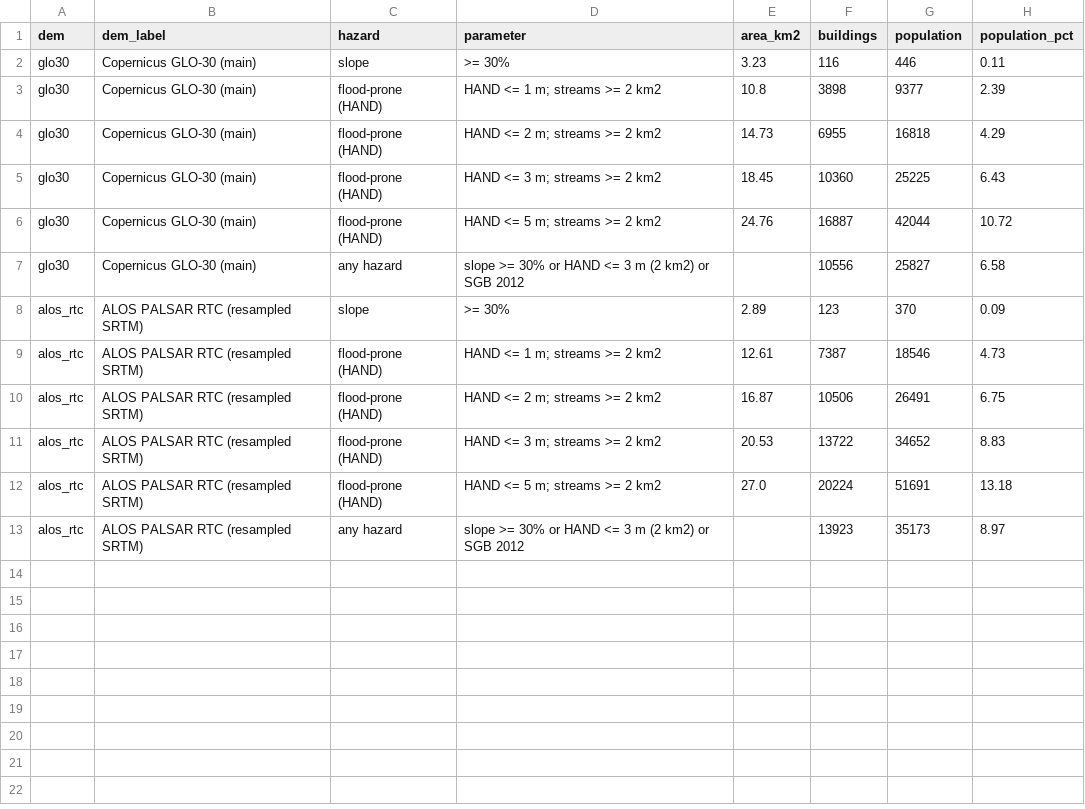
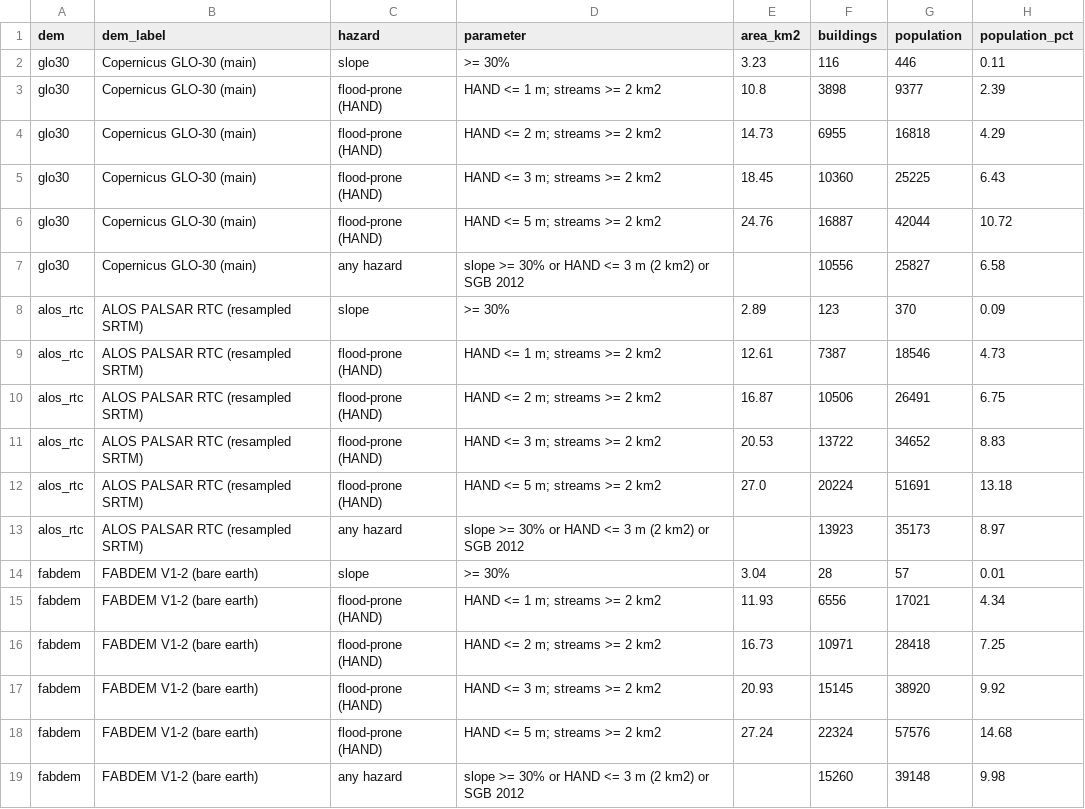
Before and after one commit to sam35marques/geo-portfolio, a CSV file: projects/01-hazard-exposure-montes-claros/outputs/tables/dem_sensitivity_exposure.csv, drawn as a sheet; the diff names each change by its address in the sheet, - before the commit and + after, or states it on an @@ line.

```diff
--- a/projects/01-hazard-exposure-montes-claros/outputs/tables/dem_sensitivity_exposure.csv
+++ b/projects/01-hazard-exposure-montes-claros/outputs/tables/dem_sensitivity_exposure.csv
+row 14: fabdem | FABDEM V1-2 (bare earth) | slope | >= 30% | 3.04 | 28 | 57 | 0.01
+row 15: fabdem | FABDEM V1-2 (bare earth) | flood-prone (HAND) | HAND <= 1 m; streams >= 2 km2 | 11.93 | 6556 | 17021 | 4.34
+row 16: fabdem | FABDEM V1-2 (bare earth) | flood-prone (HAND) | HAND <= 2 m; streams >= 2 km2 | 16.73 | 10971 | 28418 | 7.25
+row 17: fabdem | FABDEM V1-2 (bare earth) | flood-prone (HAND) | HAND <= 3 m; streams >= 2 km2 | 20.93 | 15145 | 38920 | 9.92
+row 18: fabdem | FABDEM V1-2 (bare earth) | flood-prone (HAND) | HAND <= 5 m; streams >= 2 km2 | 27.24 | 22324 | 57576 | 14.68
+row 19: fabdem | FABDEM V1-2 (bare earth) | any hazard | slope >= 30% or HAND <= 3 m (2 km2) or SGB 2012 |  | 15260 | 39148 | 9.98
```
Also changed, not shown: projects/01-hazard-exposure-montes-claros/outputs/tables/dem_sensitivity_agreement.csv, projects/01-hazard-exposure-montes-claros/outputs/tables/dem_sensitivity_vs_sgb2014.csv, 4 other files.
